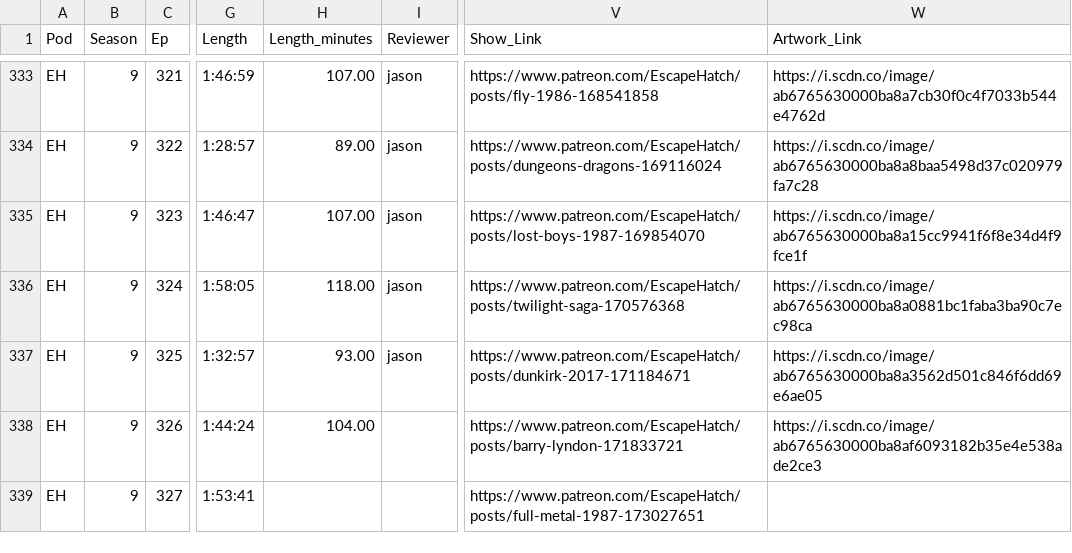
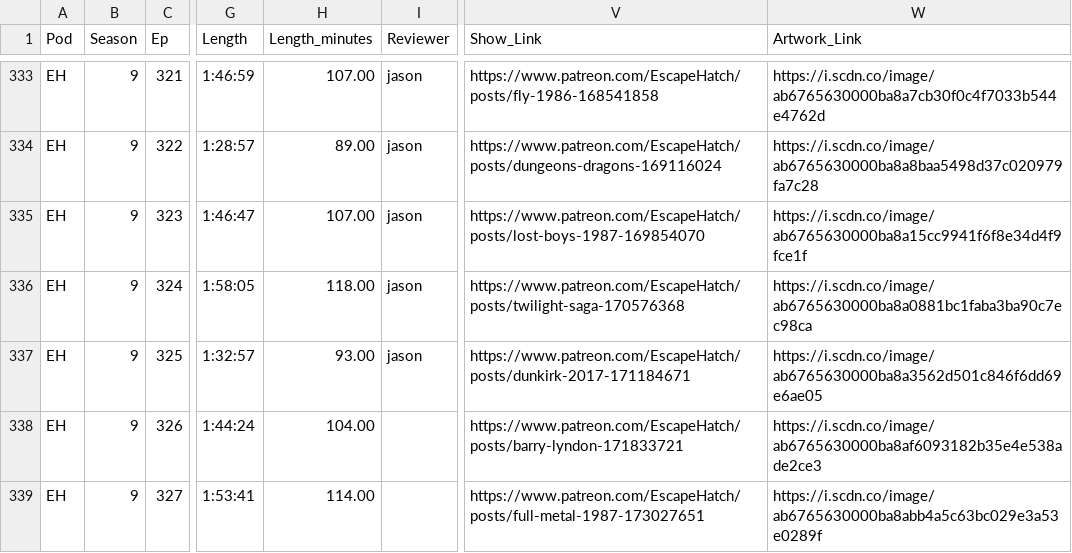
Before and after one commit to jbennygold/transcript-app, a CSV file: data/sheet-backup/pod-data-detail.values.csv, drawn as a sheet; only a part is shown, gaps mark what is left out; the diff names each change by its address in the sheet, - before the commit and + after, or states it on an @@ line.

```diff
--- a/data/sheet-backup/pod-data-detail.values.csv
+++ b/data/sheet-backup/pod-data-detail.values.csv
-H339 (Length_minutes): (empty)
+H339 (Length_minutes): 114.00
-W339 (Artwork_Link): (empty)
+W339 (Artwork_Link): https://i.scdn.co/image/ab6765630000ba8abb4a5c63bc029e3a53e0289f
```
Also changed, not shown: data/sheet-backup/pod-data-detail.formulas.csv, data/sheet-backup/some-aggregation.values.csv, 2 other files.
